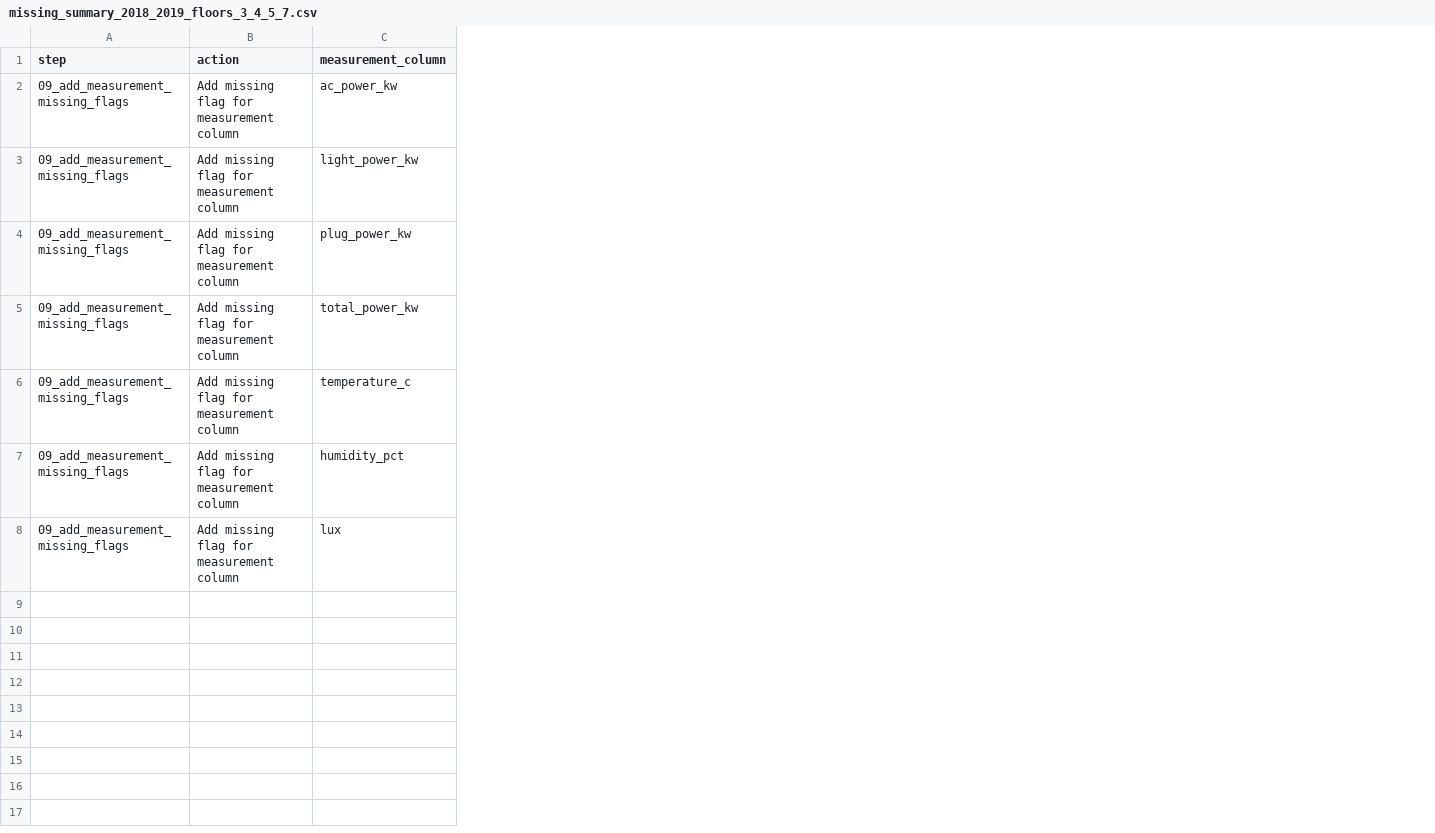
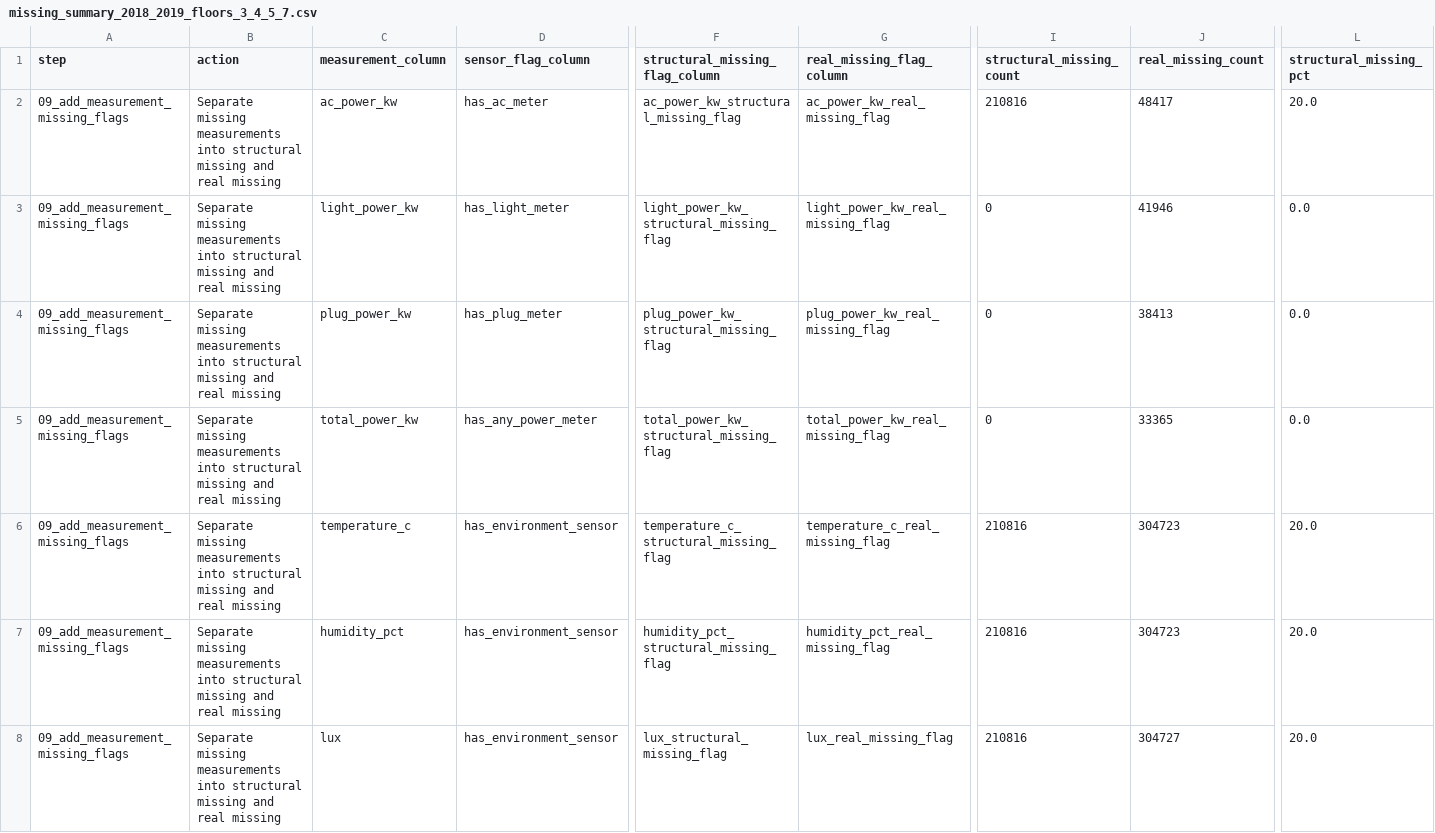
Before and after one commit to Lee-yongli/Artificial-Intelligence-for-Smart-Building-Log-Analysis, a CSV file: Artificial Intelligence for Smart-Building Log Analysis/outputs/missing_summary_2018_2019_floors_3_4_5_7.csv, drawn as a sheet; only a part is shown, gaps mark what is left out; the diff covers the shown part only; the diff names each change by its address in the sheet, - before the commit and + after, or states it on an @@ line.

```diff
--- a/Artificial Intelligence for Smart-Building Log Analysis/outputs/missing_summary_2018_2019_floors_3_4_5_7.csv
+++ b/Artificial Intelligence for Smart-Building Log Analysis/outputs/missing_summary_2018_2019_floors_3_4_5_7.csv
+column D (sensor_flag_column), rows 2-8: has_ac_meter | has_light_meter | has_plug_meter | has_any_power_meter | has_environment_sensor | has_environment_sensor | has_environment_sensor
+column F (structural_missing_flag_column), rows 2-8: ac_power_kw_structural_missing_flag | light_power_kw_structural_missing_flag | plug_power_kw_structural_missing_flag | total_power_kw_structural_missing_flag | temperature_c_structural_missing_flag | humidity_pct_structural_missing_flag | lux_structural_missing_flag
+column G (real_missing_flag_column), rows 2-8: ac_power_kw_real_missing_flag | light_power_kw_real_missing_flag | plug_power_kw_real_missing_flag | total_power_kw_real_missing_flag | temperature_c_real_missing_flag | humidity_pct_real_missing_flag | lux_real_missing_flag
+column I (structural_missing_count), rows 2-8: 210816 | 0 | 0 | 0 | 210816 | 210816 | 210816
+column J (real_missing_count), rows 2-8: 48417 | 41946 | 38413 | 33365 | 304723 | 304723 | 304727
+column L (structural_missing_pct), rows 2-8: 20.0 | 0.0 | 0.0 | 0.0 | 20.0 | 20.0 | 20.0
-B2:B8 (action): Add missing flag for measurement column
+B2:B8 (action): Separate missing measurements into structural missing and real missing
```
Also changed, not shown: 1 added column and 3 edited cells elsewhere in this file, Artificial Intelligence for Smart-Building Log Analysis/outputs/eda_column_catalog_2018_2019_floors_3_4_5_7.csv, Artificial Intelligence for Smart-Building Log Analysis/outputs/eda_load_summary_2018_2019_floors_3_4_5_7.csv, 11 other files.
